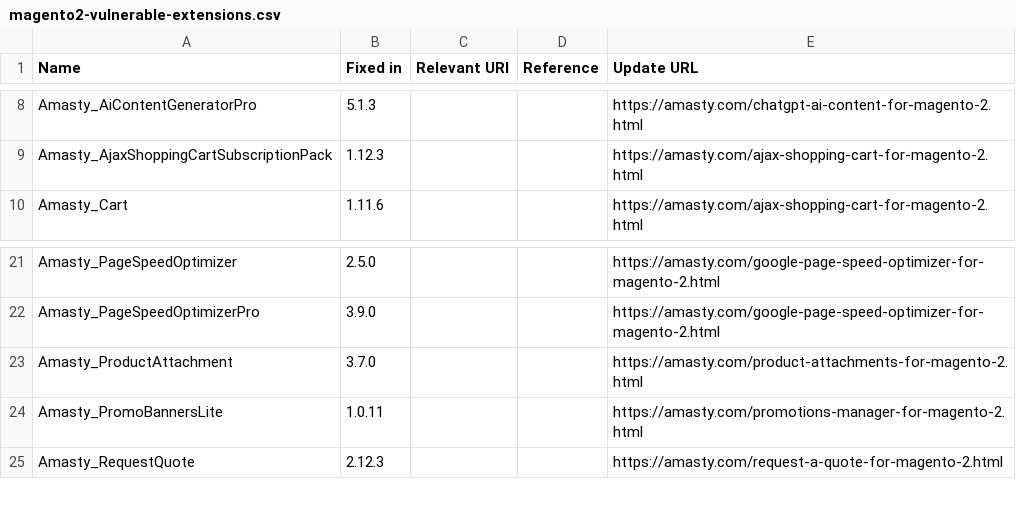
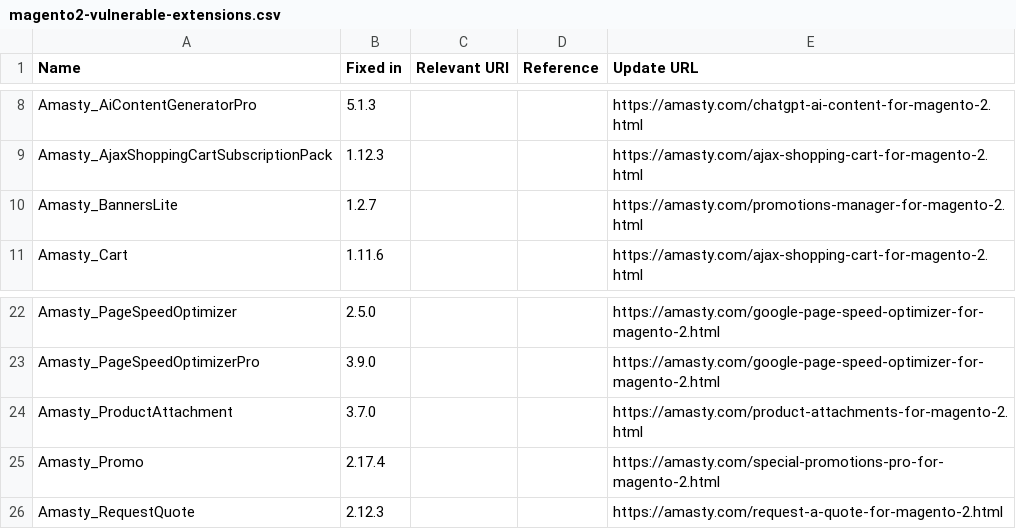
Before and after one commit to sansecio/magevulndb, a CSV file: magento2-vulnerable-extensions.csv, drawn as a sheet; only a part is shown, gaps mark what is left out.

Commit message:
update promo extensions

```diff
--- a/magento2-vulnerable-extensions.csv
+++ b/magento2-vulnerable-extensions.csv
@@ -9,2 +9,3 @@ Amasty_AiContentGeneratorPro,5.1.3,,,https://amasty.com/chatgpt-ai-content-for-m
 Amasty_AjaxShoppingCartSubscriptionPack,1.12.3,,,https://amasty.com/ajax-shopping-cart-for-magento-2.html
+Amasty_BannersLite,1.2.7,,,https://amasty.com/promotions-manager-for-magento-2.html
 Amasty_Cart,1.11.6,,,https://amasty.com/ajax-shopping-cart-for-magento-2.html
@@ -23,3 +24,3 @@ Amasty_PageSpeedOptimizerPro,3.9.0,,,https://amasty.com/google-page-speed-optimi
 Amasty_ProductAttachment,3.7.0,,,https://amasty.com/product-attachments-for-magento-2.html
-Amasty_PromoBannersLite,1.0.11,,,https://amasty.com/promotions-manager-for-magento-2.html
+Amasty_Promo,2.17.4,,,https://amasty.com/special-promotions-pro-for-magento-2.html
 Amasty_RequestQuote,2.12.3,,,https://amasty.com/request-a-quote-for-magento-2.html
```
